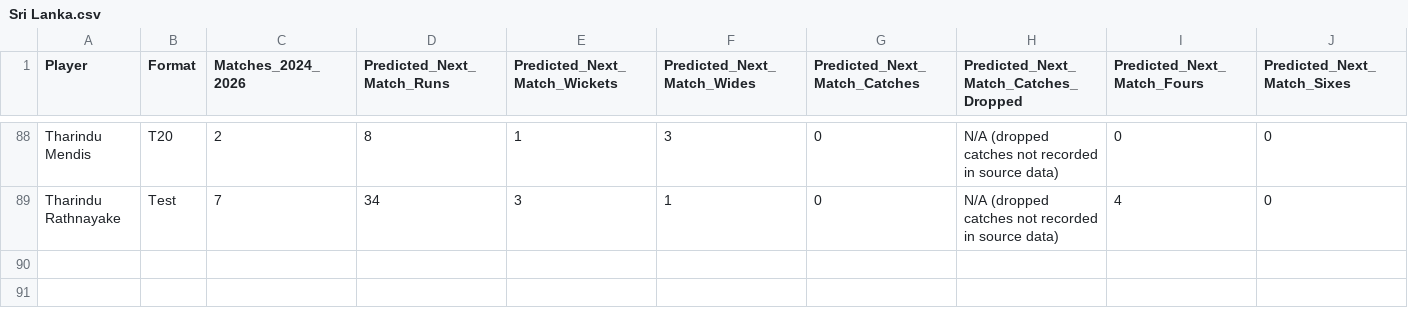
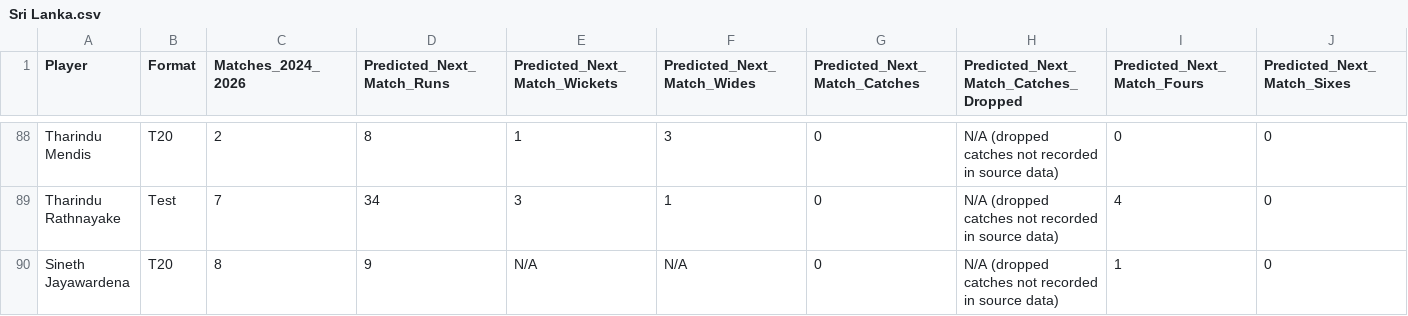
Before and after one commit to Ishad-Shyamal/R26-IT-096, a CSV file: server/microservice-2/predictions/Sri Lanka.csv, drawn as a sheet; only a part is shown, gaps mark what is left out; rows hold the shown columns only; the diff names each change by its address in the sheet, - before the commit and + after, or states it on an @@ line.

```diff
--- a/server/microservice-2/predictions/Sri Lanka.csv
+++ b/server/microservice-2/predictions/Sri Lanka.csv
+row 90: Sineth Jayawardena | T20 | 8 | 9 | N/A | N/A | 0 | N/A (dropped catches not recorded in source data) | 1 | 0
```
Also changed, not shown: server/microservice-2/predictions/India.csv, server/microservice-3/python_ml/data/processed/future_odi_master.csv, 5 other files.
